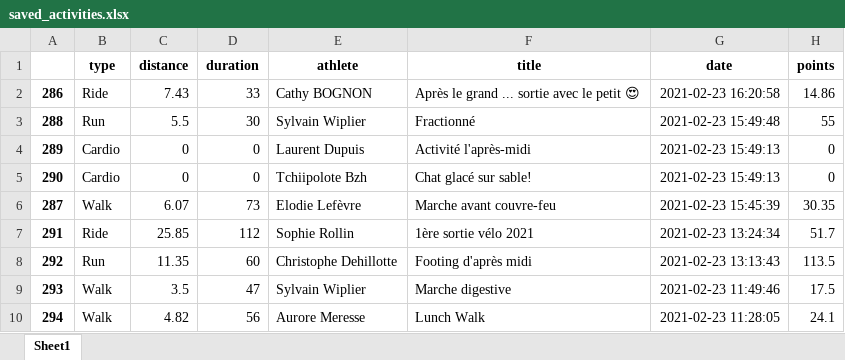
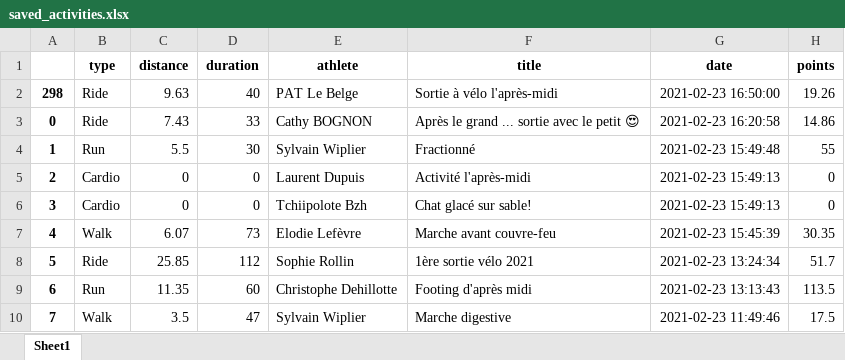
Before and after one commit to bcmb78/bcmb-site-hugo, an Excel workbook: content/defi/saved_activities.xlsx, sheet Sheet1, drawn as a sheet; only a part is shown; the shorter side is filled out with more unchanged rows; values as stored, in another font and other column widths than the file's, no borders; addresses are those after the commit; the diff names each change by its address in the sheet, - before the commit and + after, or states it on an @@ line.

```diff
--- a/content/defi/saved_activities.xlsx (sheet Sheet1)
+++ b/content/defi/saved_activities.xlsx (sheet Sheet1)
+row 2: 298 | Ride | 9.63 | 40 | PAT Le Belge | Sortie à vélo l'après-midi | 2021-02-23 16:50:00 | 19.26
@@ column A renumbered from row 3 down @@
```
Also changed, not shown: content/defi/equipes.xlsx, 4 other files.
